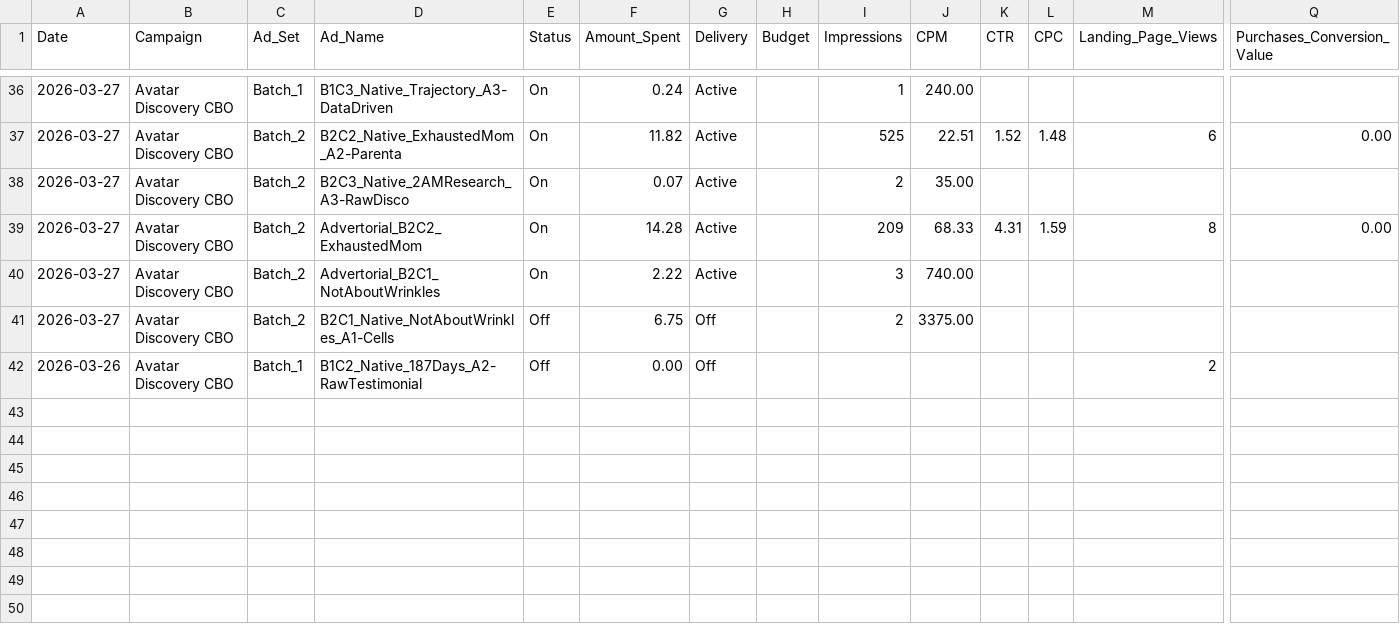
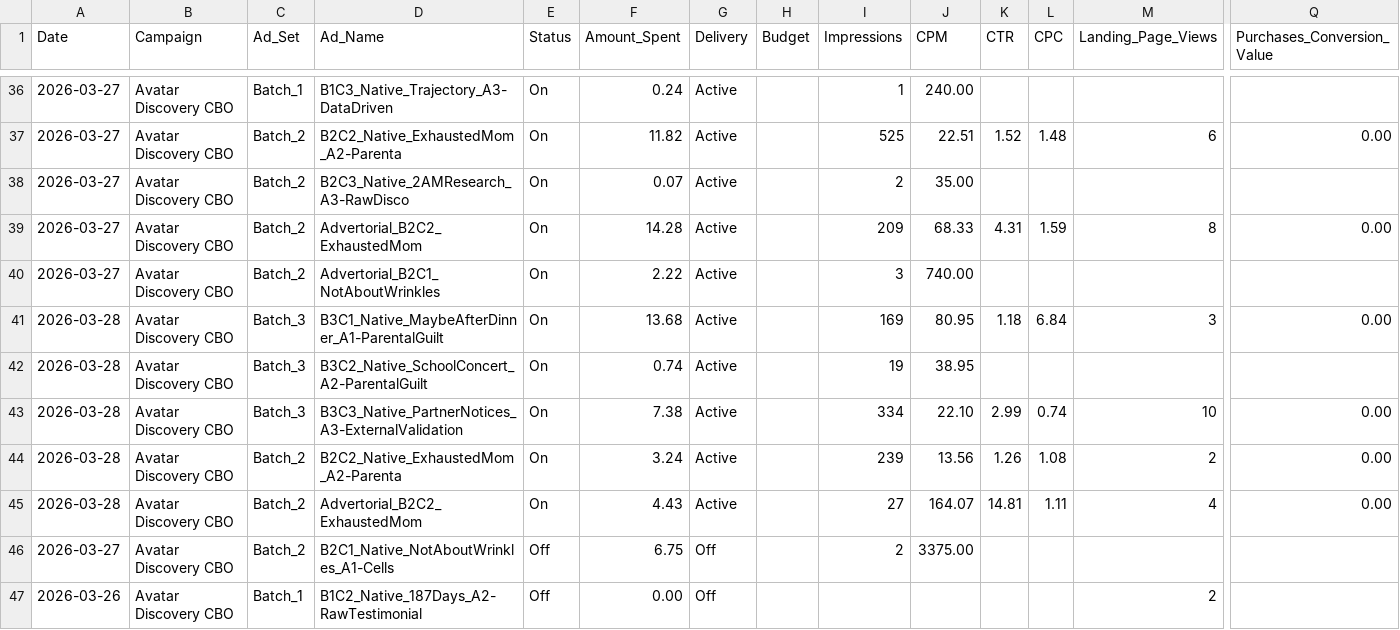
Before and after one commit to nateframe34-hub/CC-Nate, a CSV file: current-brand/tracking/Ad_Performance_Tracker.csv, drawn as a sheet; only a part is shown, gaps mark what is left out; rows hold the shown columns only; the diff names each change by its address in the sheet, - before the commit and + after, or states it on an @@ line.

```diff
--- a/current-brand/tracking/Ad_Performance_Tracker.csv
+++ b/current-brand/tracking/Ad_Performance_Tracker.csv
+row 41: 2026-03-28 | Avatar Discovery CBO | Batch_3 | B3C1_Native_MaybeAfterDinner_A1-ParentalGuilt | On | 13.68 | Active |  | 169 | 80.95 | 1.18 | 6.84 | 3 | 0.00
+row 42: 2026-03-28 | Avatar Discovery CBO | Batch_3 | B3C2_Native_SchoolConcert_A2-ParentalGuilt | On | 0.74 | Active |  | 19 | 38.95
+row 43: 2026-03-28 | Avatar Discovery CBO | Batch_3 | B3C3_Native_PartnerNotices_A3-ExternalValidation | On | 7.38 | Active |  | 334 | 22.10 | 2.99 | 0.74 | 10 | 0.00
+row 44: 2026-03-28 | Avatar Discovery CBO | Batch_2 | B2C2_Native_ExhaustedMom_A2-Parenta | On | 3.24 | Active |  | 239 | 13.56 | 1.26 | 1.08 | 2 | 0.00
+row 45: 2026-03-28 | Avatar Discovery CBO | Batch_2 | Advertorial_B2C2_ExhaustedMom | On | 4.43 | Active |  | 27 | 164.07 | 14.81 | 1.11 | 4 | 0.00
```
